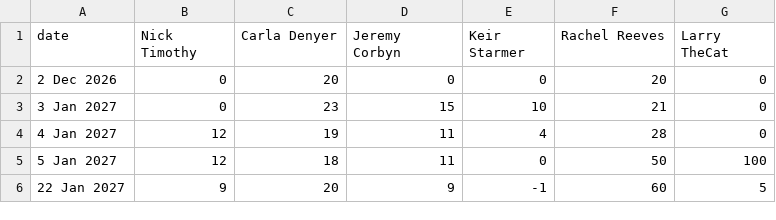
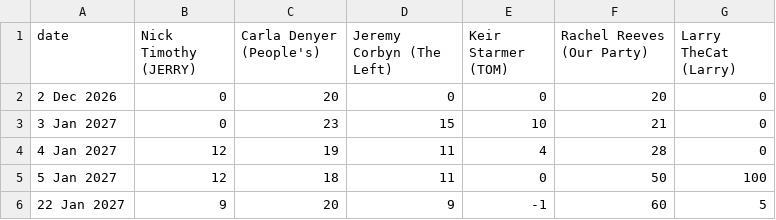
Before and after one commit to DHAP-HOC/Updates, a CSV file: approval.csv, drawn as a sheet.

Commit message:
Update approval.csv

```diff
--- a/approval.csv
+++ b/approval.csv
@@ -1,2 +1,2 @@
-date,Nick Timothy,Carla Denyer, Jeremy Corbyn, Keir Starmer, Rachel Reeves, Larry TheCat
+date,Nick Timothy (JERRY),Carla Denyer (People's) , Jeremy Corbyn (The Left), Keir Starmer (TOM), Rachel Reeves (Our Party), Larry TheCat (Larry)
 2 Dec 2026,0,20,0,0,20,0
```
